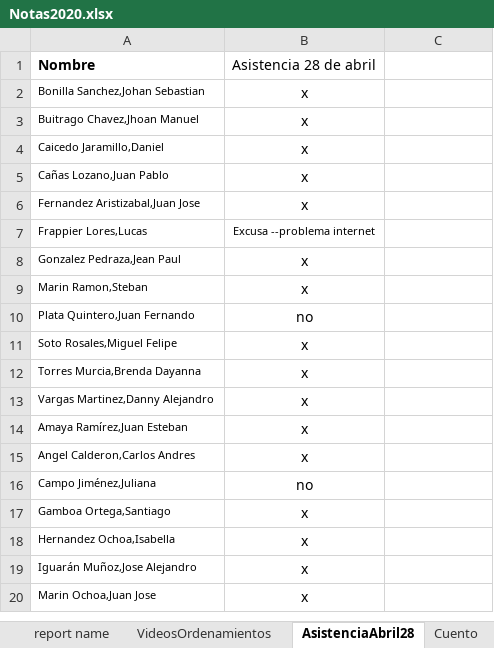
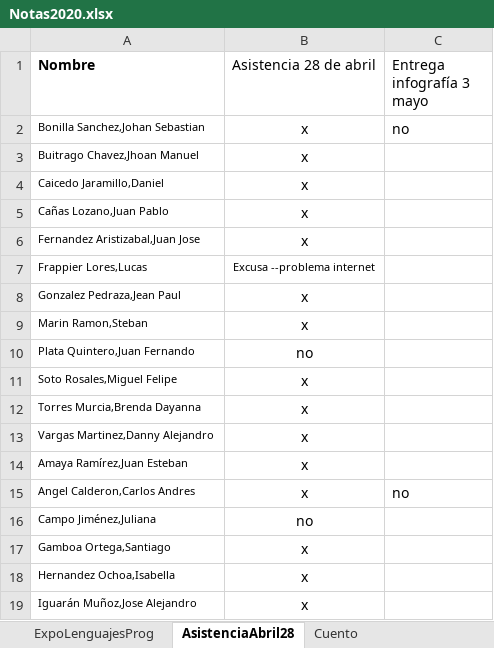
Before and after one commit to lufe089/lfrincon, an Excel workbook: material/Tecnicas/Notas/Notas2020.xlsx, sheet AsistenciaAbril28, drawn as a sheet; only a part is shown; the shorter side is filled out with more unchanged rows; values as stored, in another font and other column widths than the file's, no borders; the diff names each change by its address in the sheet, - before the commit and + after, or states it on an @@ line.

```diff
--- a/material/Tecnicas/Notas/Notas2020.xlsx (sheet AsistenciaAbril28)
+++ b/material/Tecnicas/Notas/Notas2020.xlsx (sheet AsistenciaAbril28)
+sheet tab: ExpoLenguajesProg
-C1: (empty)
+C1: Entrega infografía 3 mayo
-C2 (Entrega infografía 3 mayo): (empty)
+C2 (Entrega infografía 3 mayo): no
-C15 (Entrega infografía 3 mayo): (empty)
+C15 (Entrega infografía 3 mayo): no
```
Also changed, not shown: sheet report name, other sheet tabs, formulas that keep their value, hidden cells, 1 other file.
